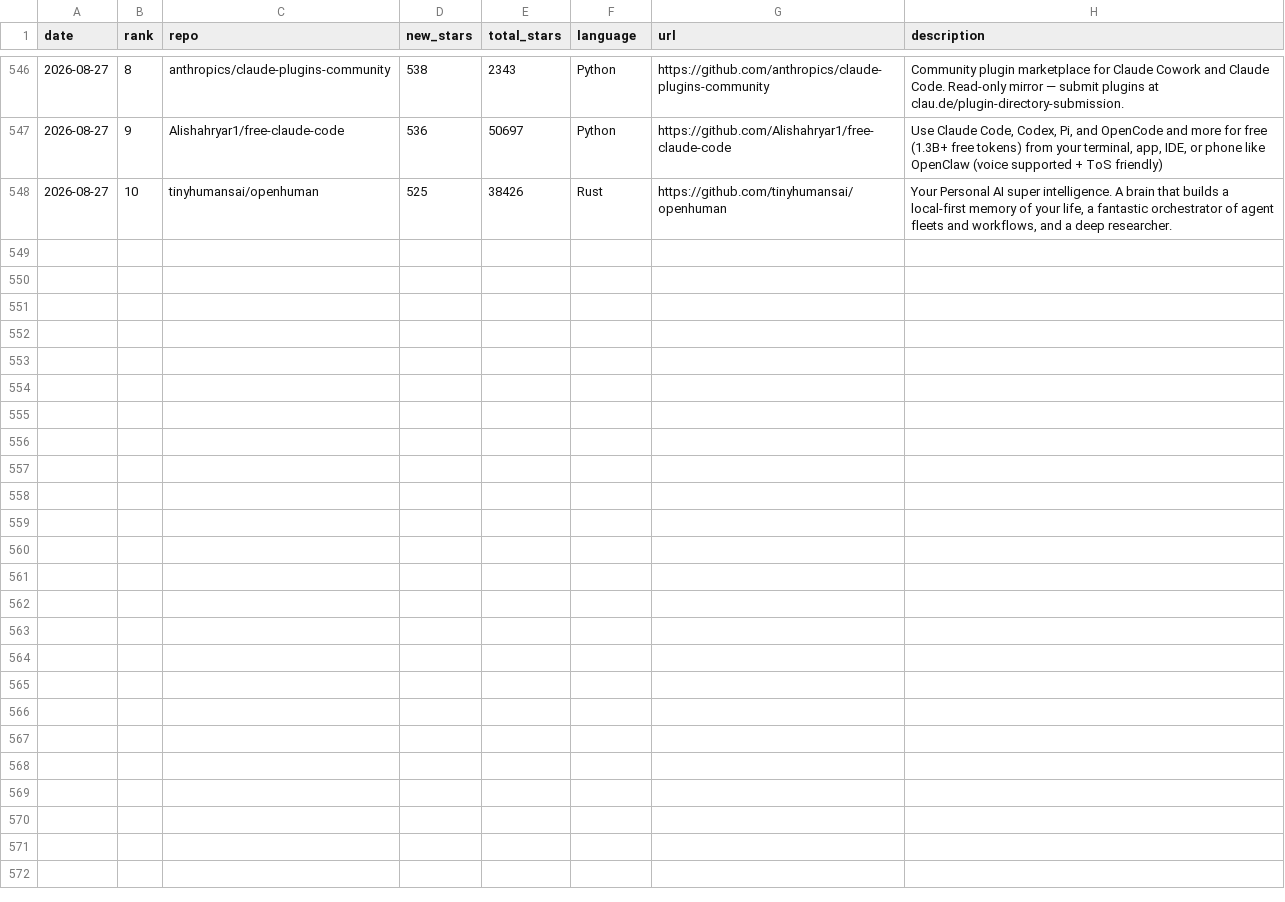
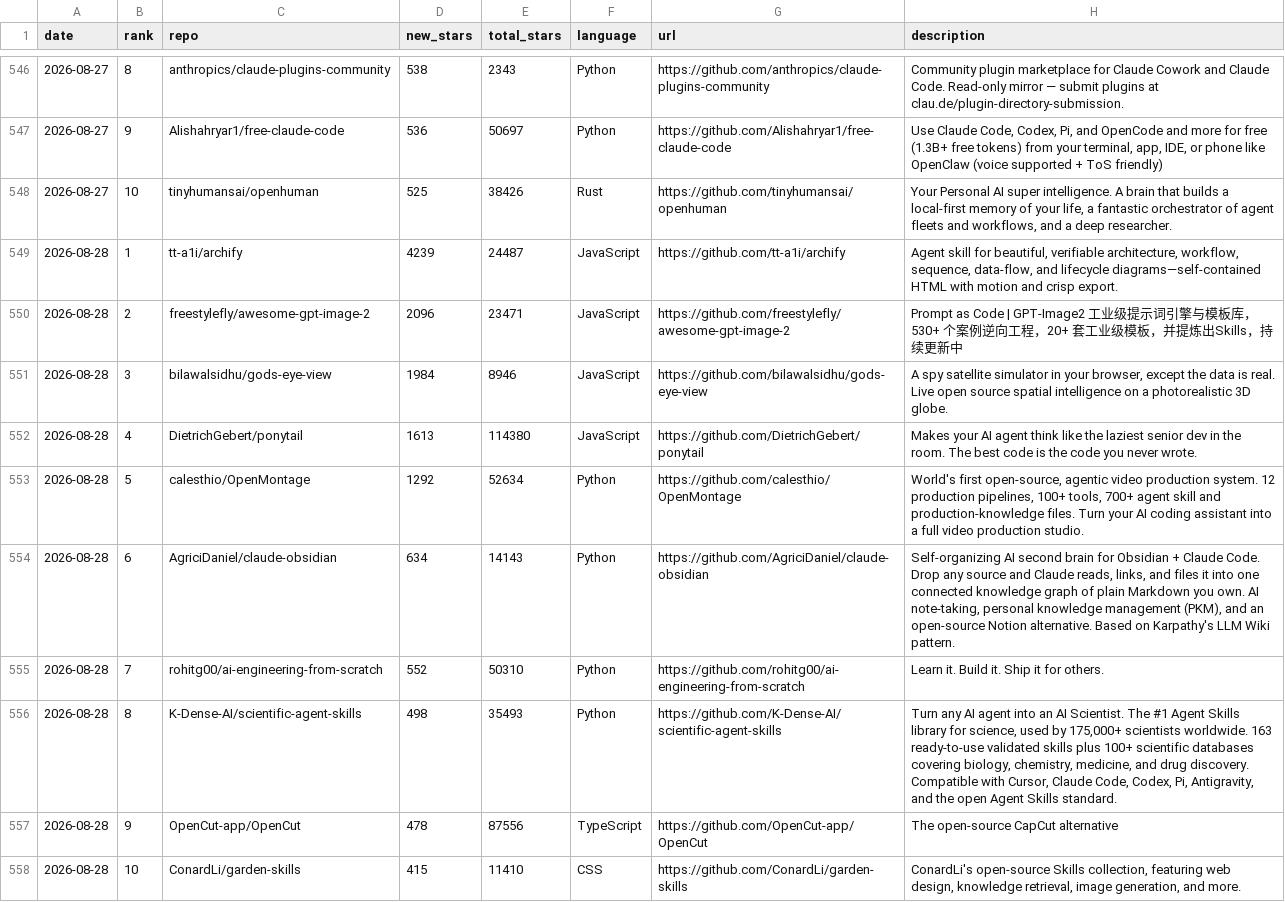
Before and after one commit to FunnymeowwooV0/star-observatory, a CSV file: data/github_daily.csv, drawn as a sheet; only a part is shown, gaps mark what is left out; the diff names each change by its address in the sheet, - before the commit and + after, or states it on an @@ line.

```diff
--- a/data/github_daily.csv
+++ b/data/github_daily.csv
+row 549: 2026-08-28 | 1 | tt-a1i/archify | 4239 | 24487 | JavaScript | https://github.com/tt-a1i/archify | Agent skill for beautiful, verifiable architecture, workflow, sequence, data-flow, and lifecycle diagrams—self-contained HTML with motion and crisp export.
+row 550: 2026-08-28 | 2 | freestylefly/awesome-gpt-image-2 | 2096 | 23471 | JavaScript | https://github.com/freestylefly/awesome-gpt-image-2 | Prompt as Code | GPT-Image2 工业级提示词引擎与模板库，530+ 个案例逆向工程，20+ 套工业级模板，并提炼出Skills，持续更新中
+row 551: 2026-08-28 | 3 | bilawalsidhu/gods-eye-view | 1984 | 8946 | JavaScript | https://github.com/bilawalsidhu/gods-eye-view | A spy satellite simulator in your browser, except the data is real. Live open source spatial intelligence on a photorealistic 3D globe.
+row 552: 2026-08-28 | 4 | DietrichGebert/ponytail | 1613 | 114380 | JavaScript | https://github.com/DietrichGebert/ponytail | Makes your AI agent think like the laziest senior dev in the room. The best code is the code you never wrote.
+row 553: 2026-08-28 | 5 | calesthio/OpenMontage | 1292 | 52634 | Python | https://github.com/calesthio/OpenMontage | World's first open-source, agentic video production system. 12 production pipelines, 100+ tools, 700+ agent skill and production-knowledge files. Turn your AI coding assistant into a full video production studio.
+row 554: 2026-08-28 | 6 | AgriciDaniel/claude-obsidian | 634 | 14143 | Python | https://github.com/AgriciDaniel/claude-obsidian | Self-organizing AI second brain for Obsidian + Claude Code. Drop any source and Claude reads, links, and files it into one connected knowledge graph of plain Markdown you own. AI note-taking, personal knowledge management (PKM), and an open-source Notion alternative. Based on Karpathy's LLM Wiki pattern.
+row 555: 2026-08-28 | 7 | rohitg00/ai-engineering-from-scratch | 552 | 50310 | Python | https://github.com/rohitg00/ai-engineering-from-scratch | Learn it. Build it. Ship it for others.
+row 556: 2026-08-28 | 8 | K-Dense-AI/scientific-agent-skills | 498 | 35493 | Python | https://github.com/K-Dense-AI/scientific-agent-skills | Turn any AI agent into an AI Scientist. The #1 Agent Skills library for science, used by 175,000+ scientists worldwide. 163 ready-to-use validated skills plus 100+ scientific databases covering biology, chemistry, medicine, and drug discovery. Compatible with Cursor, Claude Code, Codex, Pi, Antigravity, and the open Agent Skills standard.
+row 557: 2026-08-28 | 9 | OpenCut-app/OpenCut | 478 | 87556 | TypeScript | https://github.com/OpenCut-app/OpenCut | The open-source CapCut alternative
+row 558: 2026-08-28 | 10 | ConardLi/garden-skills | 415 | 11410 | CSS | https://github.com/ConardLi/garden-skills | ConardLi's open-source Skills collection, featuring web design, knowledge retrieval, image generation, and more.
```
Also changed, not shown: data/hf_trending.csv, data/hn_daily.csv, 7 other files.
